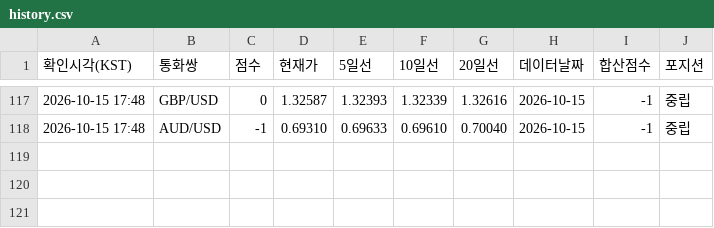
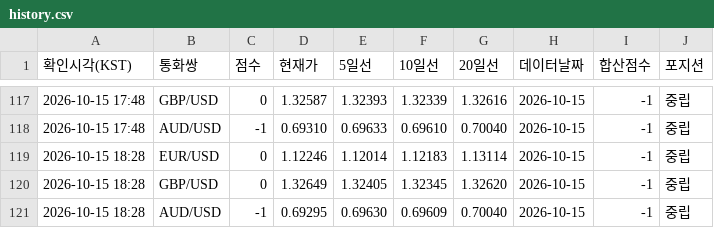
Before and after one commit to Moon-Tony/fx-monitor, a CSV file: history.csv, drawn as a sheet; only a part is shown, gaps mark what is left out.

```diff
--- a/history.csv
+++ b/history.csv
@@ -118 +118,4 @@
 2026-10-15 17:48,AUD/USD,-1,0.69310,0.69633,0.69610,0.70040,2026-10-15,-1,중립
+2026-10-15 18:28,EUR/USD,0,1.12246,1.12014,1.12183,1.13114,2026-10-15,-1,중립
+2026-10-15 18:28,GBP/USD,0,1.32649,1.32405,1.32345,1.32620,2026-10-15,-1,중립
+2026-10-15 18:28,AUD/USD,-1,0.69295,0.69630,0.69609,0.70040,2026-10-15,-1,중립
```
Also changed, not shown: 1 other file.
